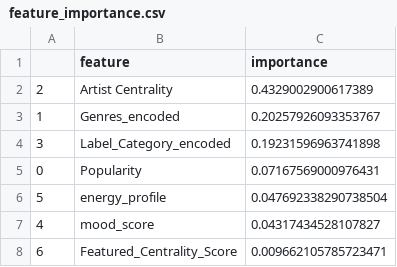
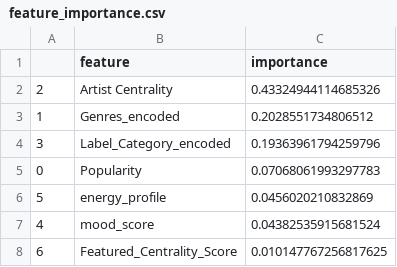
Before and after one commit to MikeStrusz/Music_Taste_Machine_Learning_Model, a CSV file: feature_params/feature_importance.csv, drawn as a sheet.

```diff
--- a/feature_params/feature_importance.csv
+++ b/feature_params/feature_importance.csv
@@ -1,8 +1,8 @@
 ,feature,importance
-2,Artist Centrality,0.4329002900617389
-1,Genres_encoded,0.20257926093353767
-3,Label_Category_encoded,0.19231596963741898
-0,Popularity,0.07167569000976431
-5,energy_profile,0.047692338290738504
-4,mood_score,0.04317434528107827
-6,Featured_Centrality_Score,0.009662105785723471
+2,Artist Centrality,0.43324944114685326
+1,Genres_encoded,0.2028551734806512
+3,Label_Category_encoded,0.19363961794259796
+0,Popularity,0.07068061993297783
+5,energy_profile,0.0456020210832869
+4,mood_score,0.04382535915681524
+6,Featured_Centrality_Score,0.010147767256817625
```
Also changed, not shown: data/df_nmf_later.csv, data/nmf_similar_artists.csv, 10 other files.
